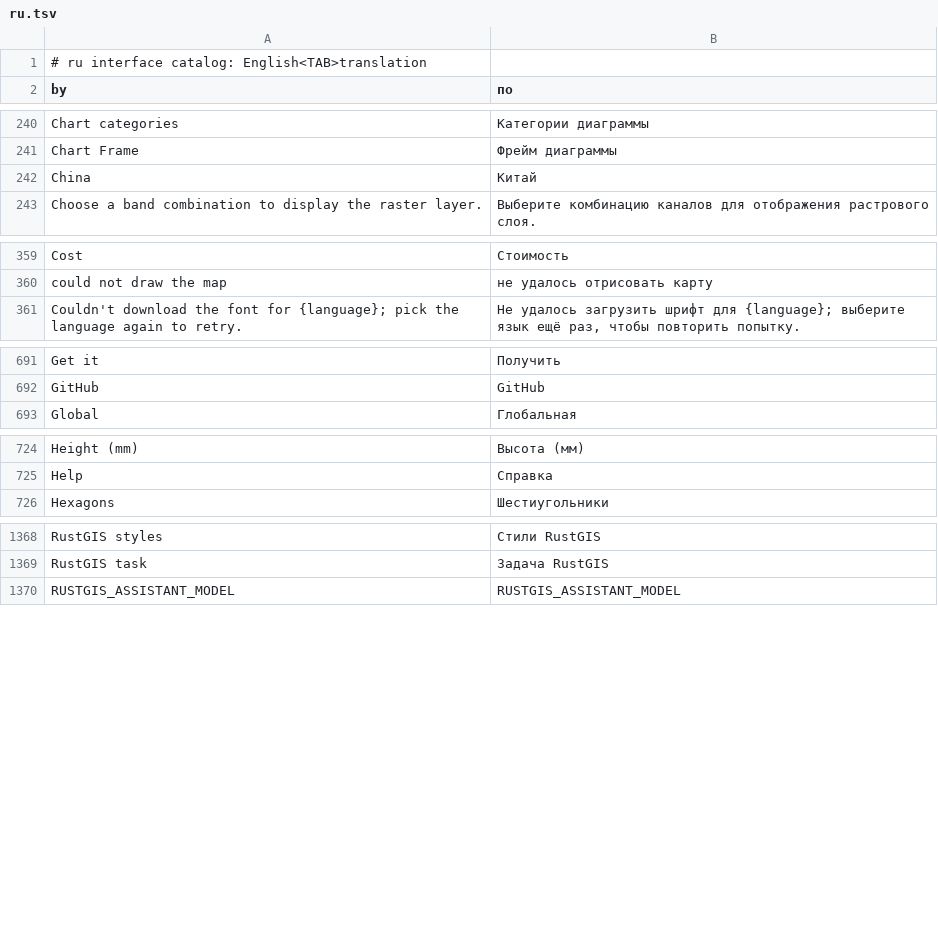
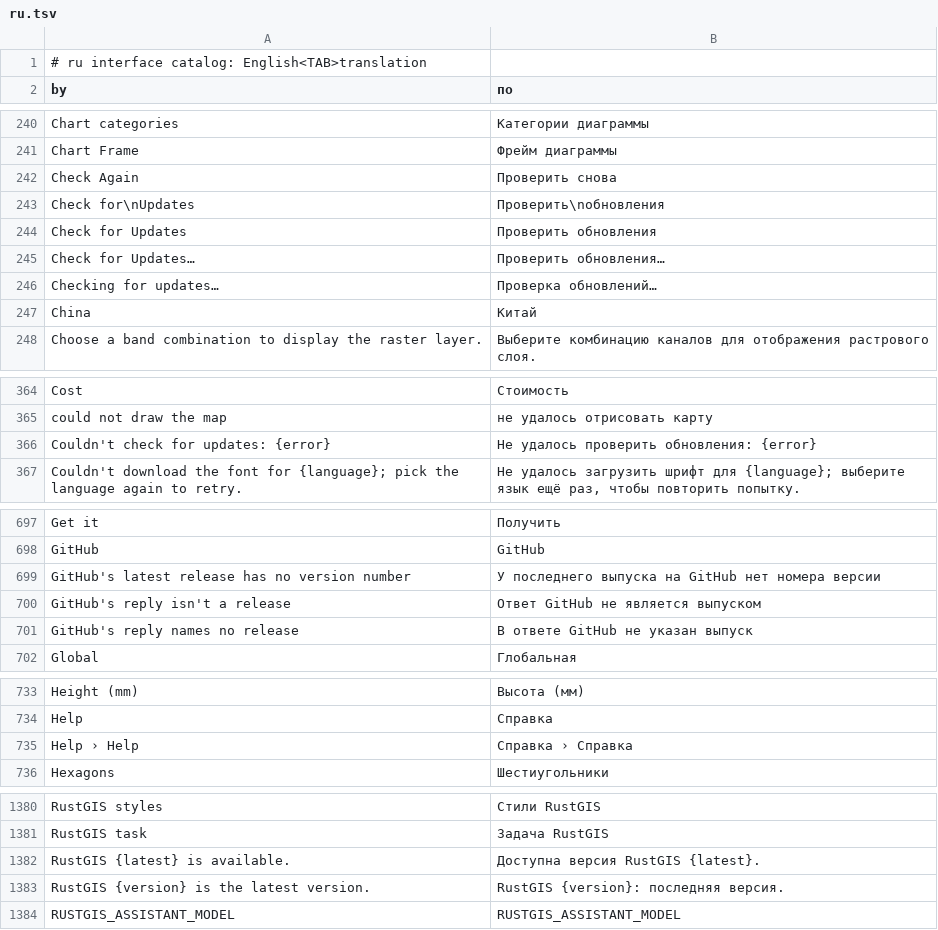
Before and after one commit to A-talebifard/RustGIS, a TSV file: crates/ui-egui/src/i18n/ru.tsv, drawn as a sheet; only a part is shown, gaps mark what is left out; the diff covers the shown part only; the diff names each change by its address in the sheet, - before the commit and + after, or states it on an @@ line.

Commit message:
Add Help › Check for Updates (#104)
* Add Help › Check for Updates

A button on the Help tab (and "Check for Updates…" in command search)
opens a window that asks GitHub for the latest release and compares it
with this build: up to date, a newer version with a link to its release
page and a note to update through the package manager it came from, or
why the check failed. Nothing is sent until the user clicks.

The request runs off the frame through the plugins' HTTPS-only fetch.
Versions compare by their dotted numbers, a pre-release counting before
its release; a release page that isn't HTTPS falls back to the releases
list. The web app has no button (it always serves the latest release);
from command search it says so.

Translated into all 14 languages.

* Address review feedback

- Leave Check for Updates out of command search in the web app, like the
  ribbon button (Claude).
- Compare pre-releases by their identifiers in semantic-version order, so
  0.2.0-beta.2 is newer than 0.2.0-beta.1 (Claude).
- Reuse pluginsui::take instead of a copy (Claude).
- Reject a release tag that isn't a version ("release-2.0.0", four
  numbers) with an error instead of reporting the build as up to date,
  and translate the error shown (CodeRabbit).
- A check asked for while one is running waits for it instead of sending
  a second request (CodeRabbit).
- The user guide says the button is on the desktop (CodeRabbit).

```diff
--- a/crates/ui-egui/src/i18n/ru.tsv
+++ b/crates/ui-egui/src/i18n/ru.tsv
+row 242: Check Again | Проверить снова
+row 243: Check for\nUpdates | Проверить\nобновления
+row 244: Check for Updates | Проверить обновления
+row 245: Check for Updates… | Проверить обновления…
+row 246: Checking for updates… | Проверка обновлений…
+row 366: Couldn't check for updates: {error} | Не удалось проверить обновления: {error}
+row 699: GitHub's latest release has no version number | У последнего выпуска на GitHub нет номера версии
+row 700: GitHub's reply isn't a release | Ответ GitHub не является выпуском
+row 701: GitHub's reply names no release | В ответе GitHub не указан выпуск
+row 735: Help › Help | Справка › Справка
+row 1382: RustGIS {latest} is available. | Доступна версия RustGIS {latest}.
+row 1383: RustGIS {version} is the latest version. | RustGIS {version}: последняя версия.
```
Also changed, not shown: 5 added rows elsewhere in this file, crates/ui-egui/src/i18n/az.tsv, crates/ui-egui/src/i18n/fr.tsv, 18 other files.
